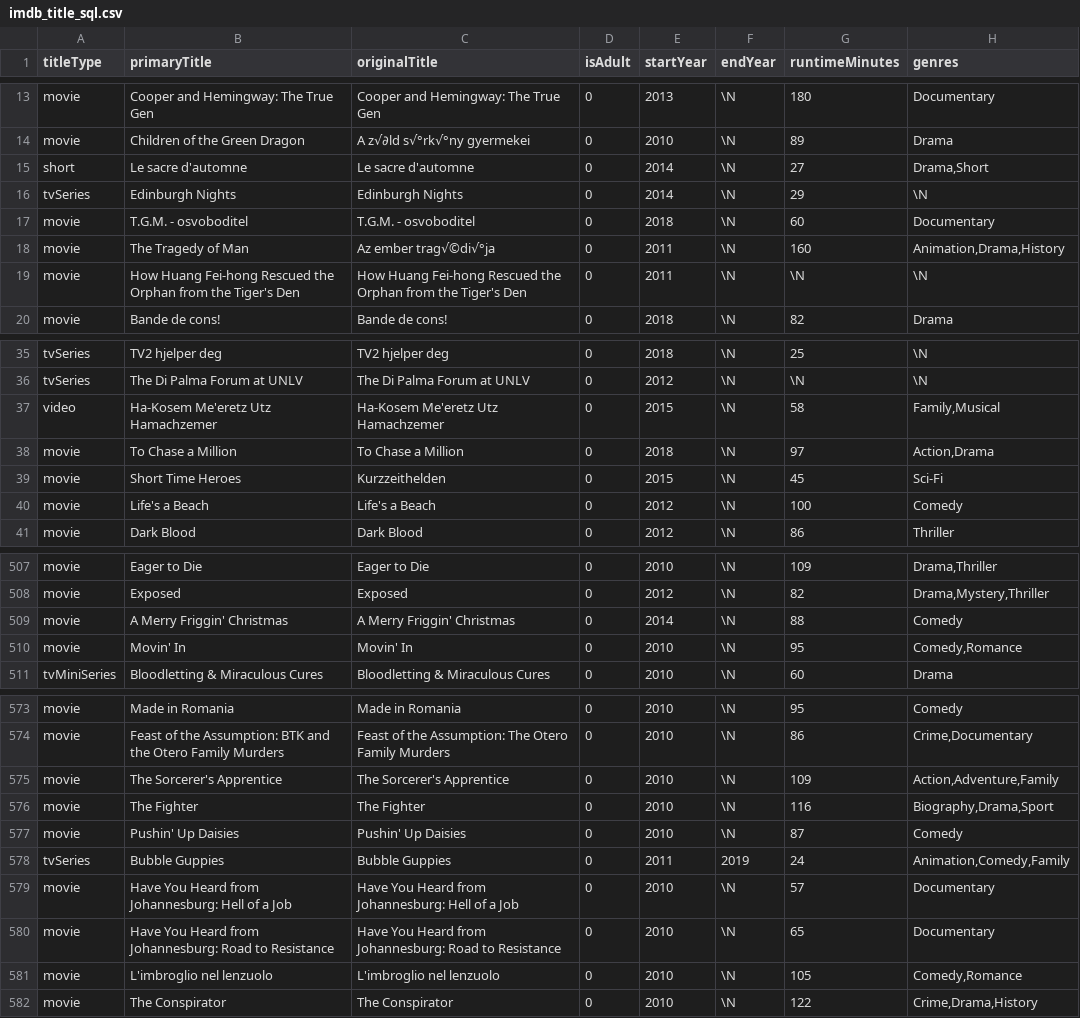
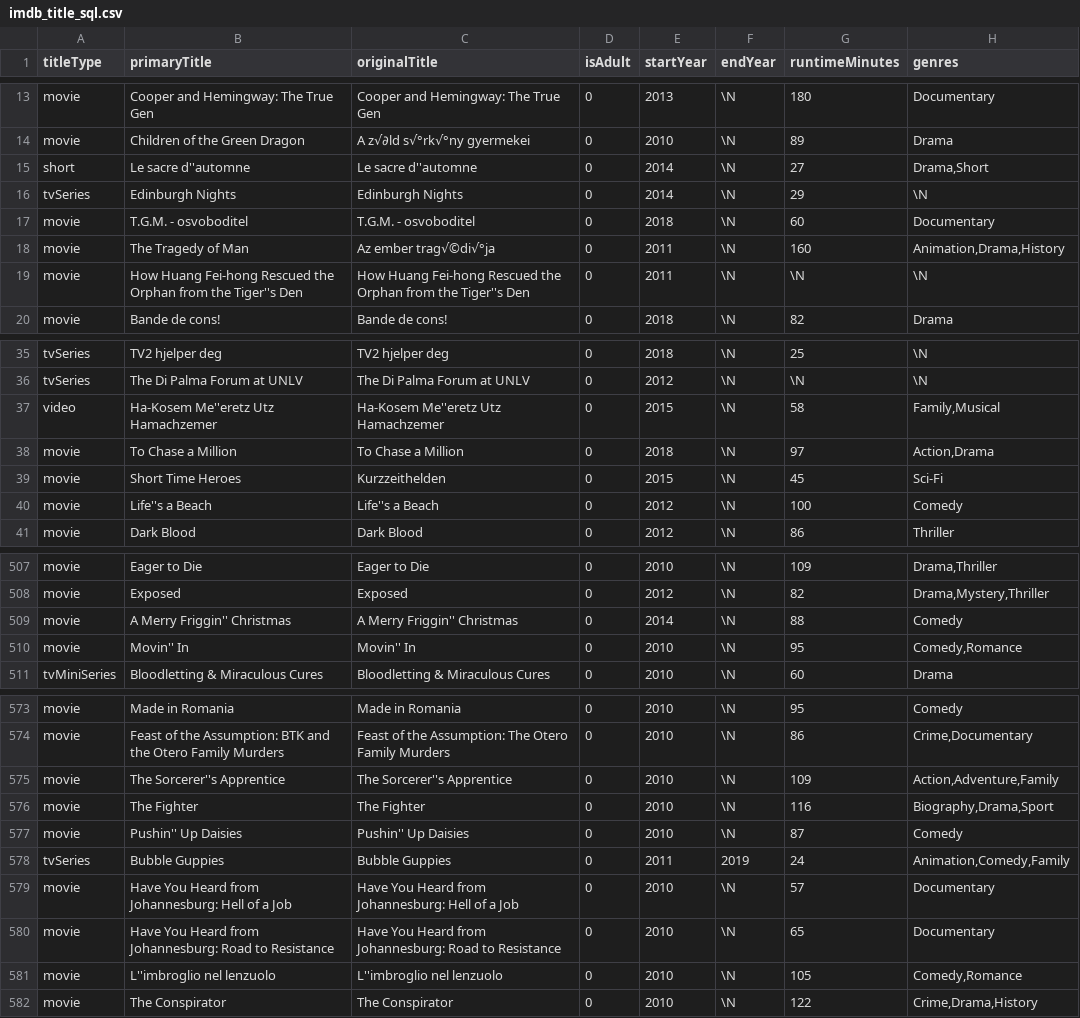
Before and after one commit to cdhutchings/csv_read_write, a CSV file: sql_exercise/imdb_title_sql.csv, drawn as a sheet; only a part is shown, gaps mark what is left out; the diff covers the shown part only.

```diff
--- a/sql_exercise/imdb_title_sql.csv
+++ b/sql_exercise/imdb_title_sql.csv
@@ -14,3 +14,3 @@ movie,Cooper and Hemingway: The True Gen,Cooper and Hemingway: The True Gen,0,20
 movie,Children of the Green Dragon,A z√∂ld s√°rk√°ny gyermekei,0,2010,\N,89,Drama
-short,Le sacre d'automne,Le sacre d'automne,0,2014,\N,27,"Drama,Short"
+short,Le sacre d''automne,Le sacre d''automne,0,2014,\N,27,"Drama,Short"
 tvSeries,Edinburgh Nights,Edinburgh Nights,0,2014,\N,29,\N
@@ -18,3 +18,3 @@ movie,T.G.M. - osvoboditel,T.G.M. - osvoboditel,0,2018,\N,60,Documentary
 movie,The Tragedy of Man,Az ember trag√©di√°ja,0,2011,\N,160,"Animation,Drama,History"
-movie,How Huang Fei-hong Rescued the Orphan from the Tiger's Den,How Huang Fei-hong Rescued the Orphan from the Tiger's Den,0,2011,\N,\N,\N
+movie,How Huang Fei-hong Rescued the Orphan from the Tiger''s Den,How Huang Fei-hong Rescued the Orphan from the Tiger''s Den,0,2011,\N,\N,\N
 movie,Bande de cons!,Bande de cons!,0,2018,\N,82,Drama
@@ -36,6 +36,6 @@ tvSeries,TV2 hjelper deg,TV2 hjelper deg,0,2018,\N,25,\N
 tvSeries,The Di Palma Forum at UNLV,The Di Palma Forum at UNLV,0,2012,\N,\N,\N
-video,Ha-Kosem Me'eretz Utz Hamachzemer,Ha-Kosem Me'eretz Utz Hamachzemer,0,2015,\N,58,"Family,Musical"
+video,Ha-Kosem Me''eretz Utz Hamachzemer,Ha-Kosem Me''eretz Utz Hamachzemer,0,2015,\N,58,"Family,Musical"
 movie,To Chase a Million,To Chase a Million,0,2018,\N,97,"Action,Drama"
 movie,Short Time Heroes,Kurzzeithelden,0,2015,\N,45,Sci-Fi
-movie,Life's a Beach,Life's a Beach,0,2012,\N,100,Comedy
+movie,Life''s a Beach,Life''s a Beach,0,2012,\N,100,Comedy
 movie,Dark Blood,Dark Blood,0,2012,\N,86,Thriller
@@ -508,4 +508,4 @@ movie,Eager to Die,Eager to Die,0,2010,\N,109,"Drama,Thriller"
 movie,Exposed,Exposed,0,2012,\N,82,"Drama,Mystery,Thriller"
-movie,A Merry Friggin' Christmas,A Merry Friggin' Christmas,0,2014,\N,88,Comedy
-movie,Movin' In,Movin' In,0,2010,\N,95,"Comedy,Romance"
+movie,A Merry Friggin'' Christmas,A Merry Friggin'' Christmas,0,2014,\N,88,Comedy
+movie,Movin'' In,Movin'' In,0,2010,\N,95,"Comedy,Romance"
 tvMiniSeries,Bloodletting & Miraculous Cures,Bloodletting & Miraculous Cures,0,2010,\N,60,Drama
@@ -574,5 +574,5 @@ movie,Made in Romania,Made in Romania,0,2010,\N,95,Comedy
 movie,Feast of the Assumption: BTK and the Otero Family Murders,Feast of the Assumption: The Otero Family Murders,0,2010,\N,86,"Crime,Documentary"
-movie,The Sorcerer's Apprentice,The Sorcerer's Apprentice,0,2010,\N,109,"Action,Adventure,Family"
+movie,The Sorcerer''s Apprentice,The Sorcerer''s Apprentice,0,2010,\N,109,"Action,Adventure,Family"
 movie,The Fighter,The Fighter,0,2010,\N,116,"Biography,Drama,Sport"
-movie,Pushin' Up Daisies,Pushin' Up Daisies,0,2010,\N,87,Comedy
+movie,Pushin'' Up Daisies,Pushin'' Up Daisies,0,2010,\N,87,Comedy
 tvSeries,Bubble Guppies,Bubble Guppies,0,2011,2019,24,"Animation,Comedy,Family"
@@ -580,3 +580,3 @@ movie,Have You Heard from Johannesburg: Hell of a Job,Have You Heard from Johann
 movie,Have You Heard from Johannesburg: Road to Resistance,Have You Heard from Johannesburg: Road to Resistance,0,2010,\N,65,Documentary
-movie,L'imbroglio nel lenzuolo,L'imbroglio nel lenzuolo,0,2010,\N,105,"Comedy,Romance"
+movie,L''imbroglio nel lenzuolo,L''imbroglio nel lenzuolo,0,2010,\N,105,"Comedy,Romance"
 movie,The Conspirator,The Conspirator,0,2010,\N,122,"Crime,Drama,History"
```
Also changed, not shown: 55 edited cells elsewhere in this file, 3 other files.
